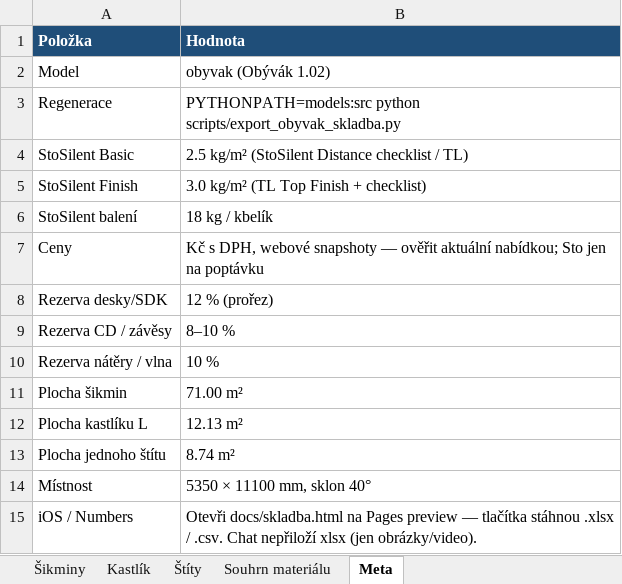
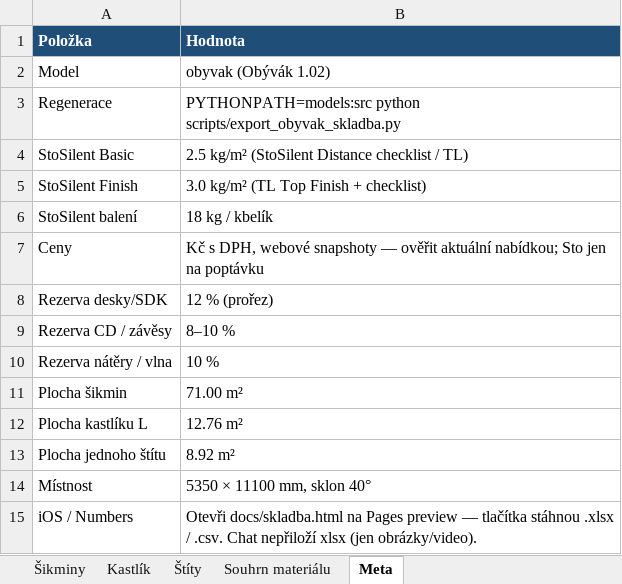
Before and after one commit to pteasima/Blueprints, an Excel workbook: obyvak-skladba-materialu.xlsx, sheet Meta, drawn as a sheet; values as stored, in another font and other column widths than the file's, no borders; the diff names each change by its address in the sheet, - before the commit and + after, or states it on an @@ line.

```diff
--- a/obyvak-skladba-materialu.xlsx (sheet Meta)
+++ b/obyvak-skladba-materialu.xlsx (sheet Meta)
-B12 (Hodnota): 12.13 m²
+B12 (Hodnota): 12.76 m²
-B13 (Hodnota): 8.74 m²
+B13 (Hodnota): 8.92 m²
```
Also changed, not shown: sheet Souhrn materiálu, sheet Šikminy, sheet Kastlík, sheet Štíty, 6 other files.
